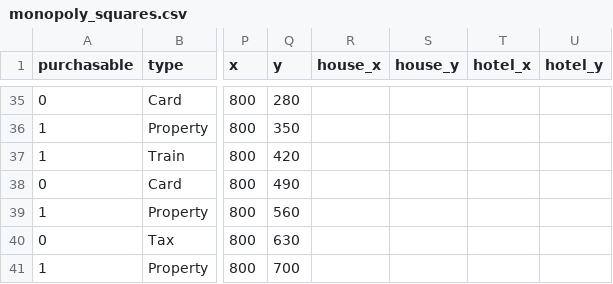
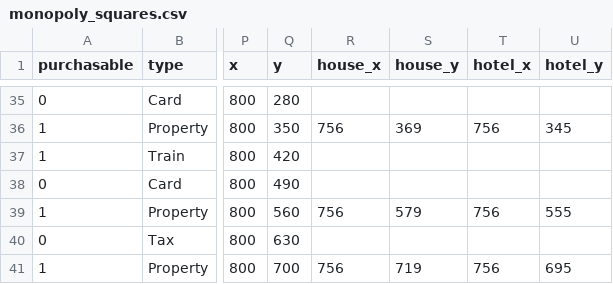
Before and after one commit to anthony-storti/monopoly, a CSV file: monopoly_squares.csv, drawn as a sheet; only a part is shown, gaps mark what is left out; the diff covers the shown part only; the diff names each change by its address in the sheet, - before the commit and + after, or states it on an @@ line.

```diff
--- a/monopoly_squares.csv
+++ b/monopoly_squares.csv
-R36 (house_x): (empty)
+R36 (house_x): 756
-S36 (house_y): (empty)
+S36 (house_y): 369
-T36 (hotel_x): (empty)
+T36 (hotel_x): 756
-U36 (hotel_y): (empty)
+U36 (hotel_y): 345
-R39 (house_x): (empty)
+R39 (house_x): 756
-S39 (house_y): (empty)
+S39 (house_y): 579
-T39 (hotel_x): (empty)
+T39 (hotel_x): 756
-U39 (hotel_y): (empty)
+U39 (hotel_y): 555
-R41 (house_x): (empty)
+R41 (house_x): 756
-S41 (house_y): (empty)
+S41 (house_y): 719
-T41 (hotel_x): (empty)
+T41 (hotel_x): 756
-U41 (hotel_y): (empty)
+U41 (hotel_y): 695
```
Also changed, not shown: 76 edited cells elsewhere in this file.
